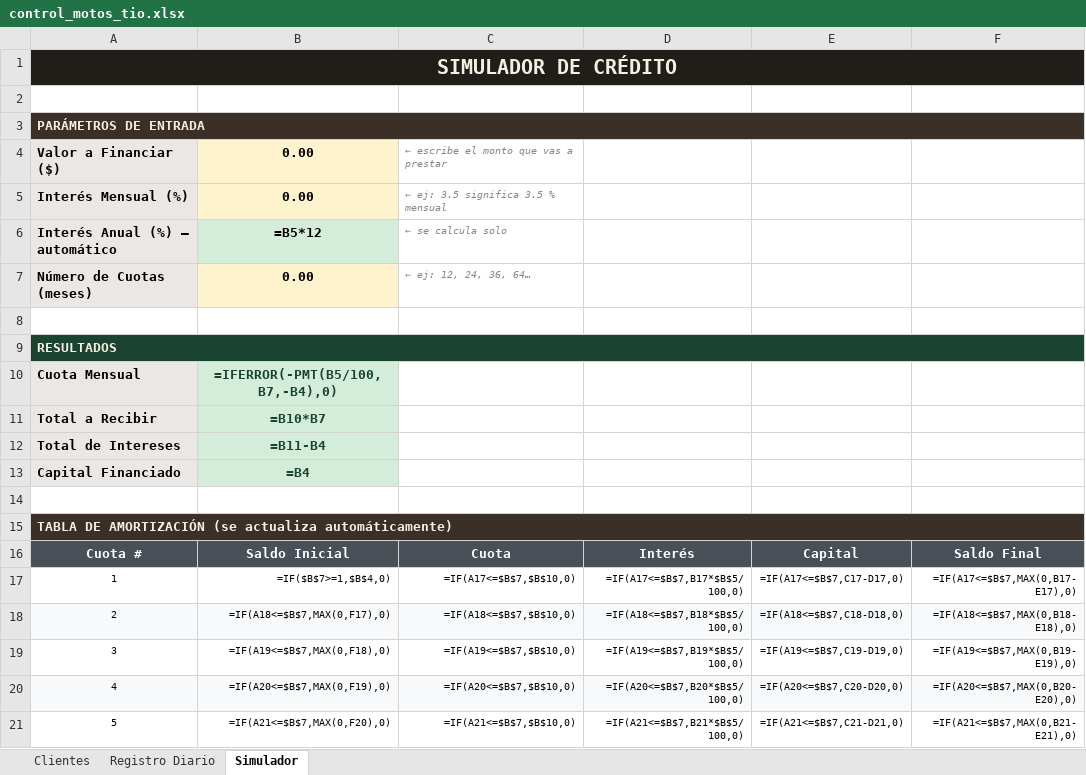
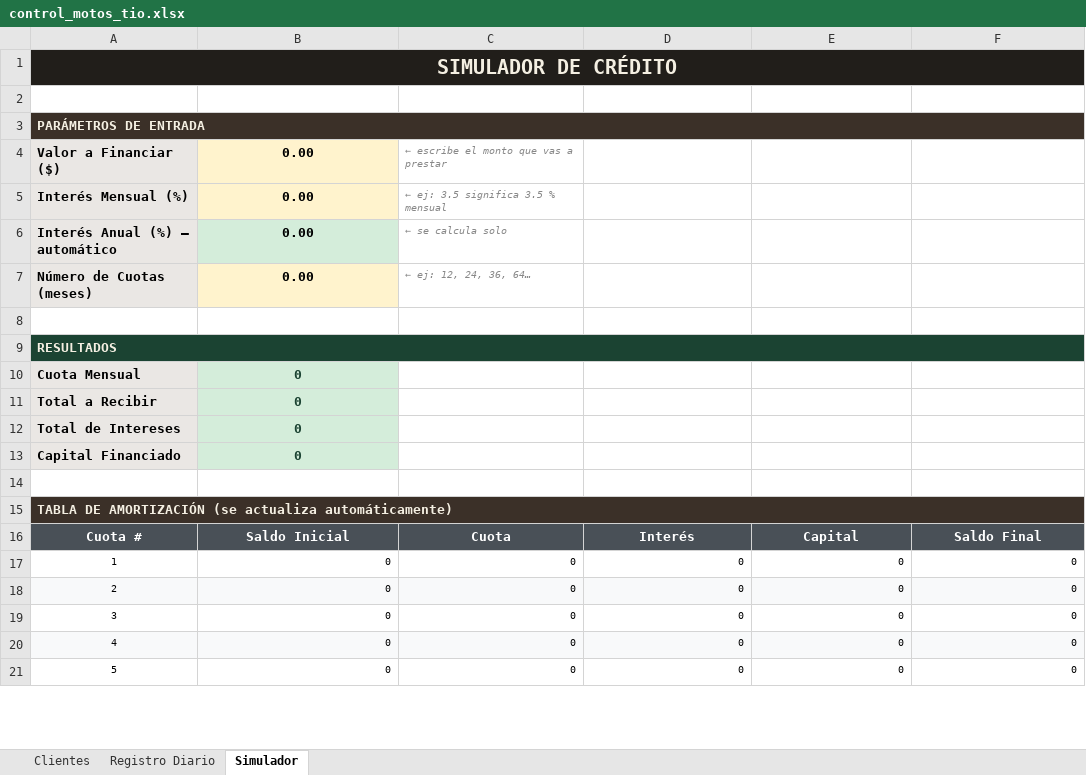
Before and after one commit to jefferarias032001/motos-tio, an Excel workbook: control_motos_tio.xlsx, sheet Simulador, drawn as a sheet; only a part is shown; values as stored, in another font and other column widths than the file's, no borders; formulas without a stored value are shown as written; the diff covers the shown part only; the diff names each change by its address in the sheet, - before the commit and + after, or states it on an @@ line.

```diff
--- a/control_motos_tio.xlsx (sheet Simulador)
+++ b/control_motos_tio.xlsx (sheet Simulador)
-B6: =B5*12
+B6: 0.00
-B10: =IFERROR(-PMT(B5/100,B7,-B4),0)
+B10: 0
-B11: =B10*B7
+B11: 0
-B12: =B11-B4
+B12: 0
-B13: =B4
+B13: 0
-B17: =IF($B$7>=1,$B$4,0)
+B17: 0
-C17: =IF(A17<=$B$7,$B$10,0)
+C17: 0
-D17: =IF(A17<=$B$7,B17*$B$5/100,0)
+D17: 0
-E17: =IF(A17<=$B$7,C17-D17,0)
+E17: 0
-F17: =IF(A17<=$B$7,MAX(0,B17-E17),0)
+F17: 0
-B18: =IF(A18<=$B$7,MAX(0,F17),0)
+B18: 0
-C18: =IF(A18<=$B$7,$B$10,0)
+C18: 0
-D18: =IF(A18<=$B$7,B18*$B$5/100,0)
+D18: 0
-E18: =IF(A18<=$B$7,C18-D18,0)
+E18: 0
-F18: =IF(A18<=$B$7,MAX(0,B18-E18),0)
+F18: 0
-B19: =IF(A19<=$B$7,MAX(0,F18),0)
+B19: 0
-C19: =IF(A19<=$B$7,$B$10,0)
+C19: 0
-D19: =IF(A19<=$B$7,B19*$B$5/100,0)
+D19: 0
-E19: =IF(A19<=$B$7,C19-D19,0)
+E19: 0
-F19: =IF(A19<=$B$7,MAX(0,B19-E19),0)
+F19: 0
-B20: =IF(A20<=$B$7,MAX(0,F19),0)
+B20: 0
-C20: =IF(A20<=$B$7,$B$10,0)
+C20: 0
-D20: =IF(A20<=$B$7,B20*$B$5/100,0)
+D20: 0
-E20: =IF(A20<=$B$7,C20-D20,0)
+E20: 0
-F20: =IF(A20<=$B$7,MAX(0,B20-E20),0)
+F20: 0
-B21: =IF(A21<=$B$7,MAX(0,F20),0)
+B21: 0
-C21: =IF(A21<=$B$7,$B$10,0)
+C21: 0
-D21: =IF(A21<=$B$7,B21*$B$5/100,0)
+D21: 0
-E21: =IF(A21<=$B$7,C21-D21,0)
+E21: 0
-F21: =IF(A21<=$B$7,MAX(0,B21-E21),0)
+F21: 0
```
Also changed, not shown: 401 edited cells elsewhere in this sheet, sheet Registro Diario, sheet Clientes, 2 other files.
